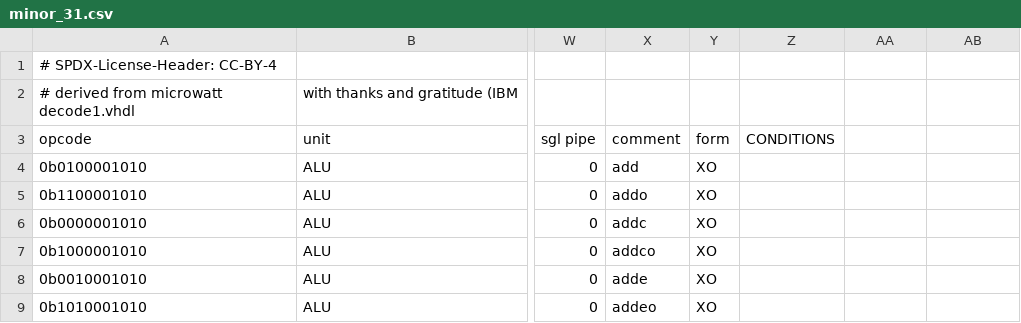
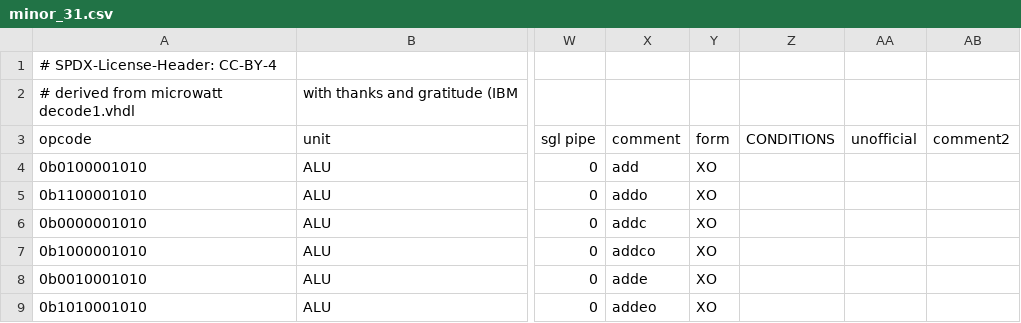
Before and after one commit to Libre-SOC-mirrors/openpower-isa, a CSV file: openpower/isatables/minor_31.csv, drawn as a sheet; only a part is shown, gaps mark what is left out; the diff names each change by its address in the sheet, - before the commit and + after, or states it on an @@ line.

Commit message:
add unofficial and comment2 fields to minor_31.csv

```diff
--- a/openpower/isatables/minor_31.csv
+++ b/openpower/isatables/minor_31.csv
-AA3: (empty)
+AA3: unofficial
-AB3: (empty)
+AB3: comment2
```
